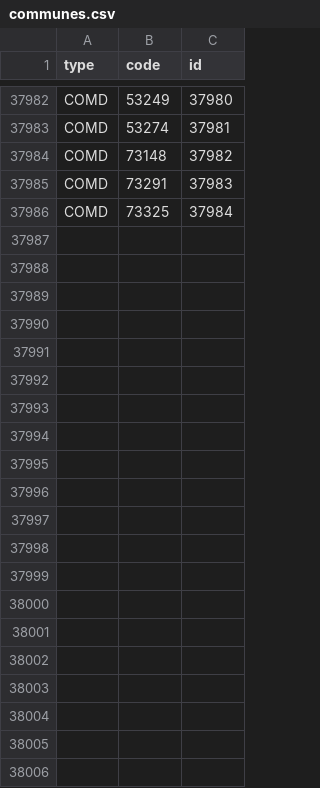
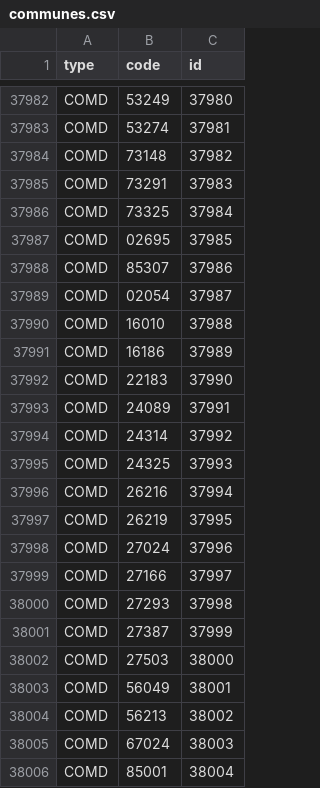
Before and after one commit to lafranceinsoumise/data_france, a CSV file: backend/tasks/final_data/communes.csv, drawn as a sheet; only a part is shown, gaps mark what is left out; the diff names each change by its address in the sheet, - before the commit and + after, or states it on an @@ line.

```diff
--- a/backend/tasks/final_data/communes.csv
+++ b/backend/tasks/final_data/communes.csv
+row 37987: COMD | 02695 | 37985
+row 37988: COMD | 85307 | 37986
+row 37989: COMD | 02054 | 37987
+row 37990: COMD | 16010 | 37988
+row 37991: COMD | 16186 | 37989
+row 37992: COMD | 22183 | 37990
+row 37993: COMD | 24089 | 37991
+row 37994: COMD | 24314 | 37992
+row 37995: COMD | 24325 | 37993
+row 37996: COMD | 26216 | 37994
+row 37997: COMD | 26219 | 37995
+row 37998: COMD | 27024 | 37996
+row 37999: COMD | 27166 | 37997
+row 38000: COMD | 27293 | 37998
+row 38001: COMD | 27387 | 37999
+row 38002: COMD | 27503 | 38000
+row 38003: COMD | 56049 | 38001
+row 38004: COMD | 56213 | 38002
+row 38005: COMD | 67024 | 38003
+row 38006: COMD | 85001 | 38004
```
Also changed, not shown: 10 other files.
